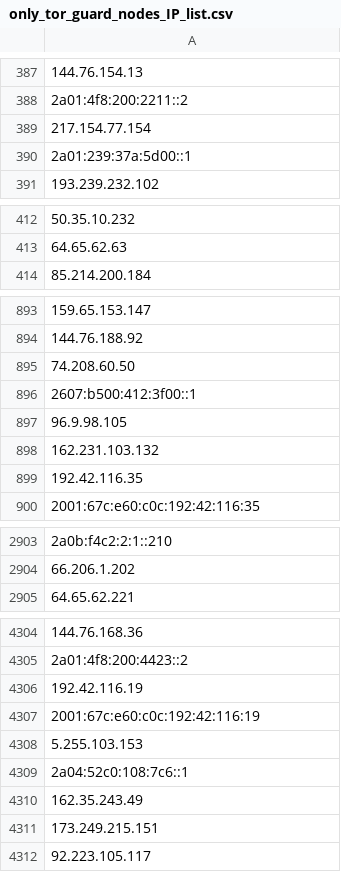
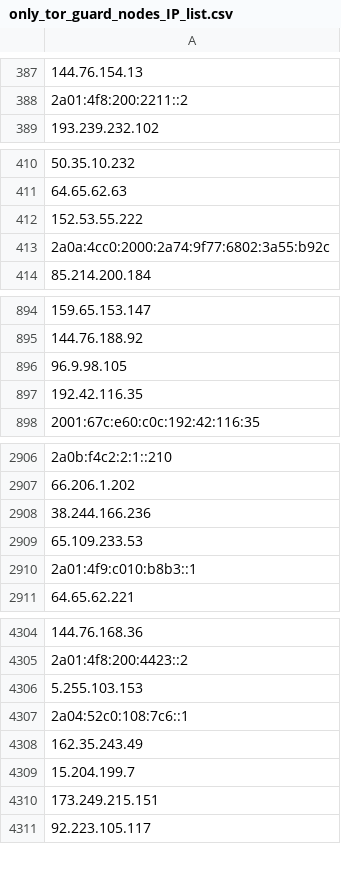
Before and after one commit to hamzajazib/awesome-lists, a CSV file: Lists/TOR/only_tor_guard_nodes_IP_list.csv, drawn as a sheet; only a part is shown, gaps mark what is left out; removed rows and columns are numbered as before the commit, all else as after; the diff covers the shown part only; the diff names each change by its address in the sheet, - before the commit and + after, or states it on an @@ line.

```diff
--- a/Lists/TOR/only_tor_guard_nodes_IP_list.csv
+++ b/Lists/TOR/only_tor_guard_nodes_IP_list.csv
-row 389: 217.154.77.154
-row 390: 2a01:239:37a:5d00::1
+row 412: 152.53.55.222
+row 413: 2a0a:4cc0:2000:2a74:9f77:6802:3a55:b92c
-row 895: 74.208.60.50
-row 896: 2607:b500:412:3f00::1
-row 898: 162.231.103.132
+row 2908: 38.244.166.236
+row 2909: 65.109.233.53
+row 2910: 2a01:4f9:c010:b8b3::1
-row 4306: 192.42.116.19
-row 4307: 2001:67c:e60:c0c:192:42:116:19
+row 4309: 15.204.199.7
```
Also changed, not shown: 43 added rows and 36 removed rows elsewhere in this file, Lists/TOR/only_tor_exit_nodes_IP_list.csv, 1 other file.
